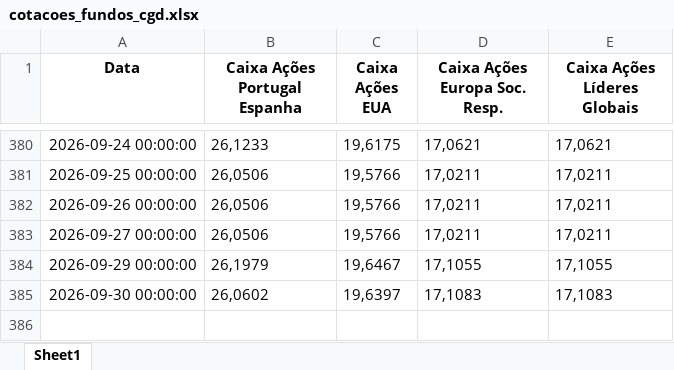
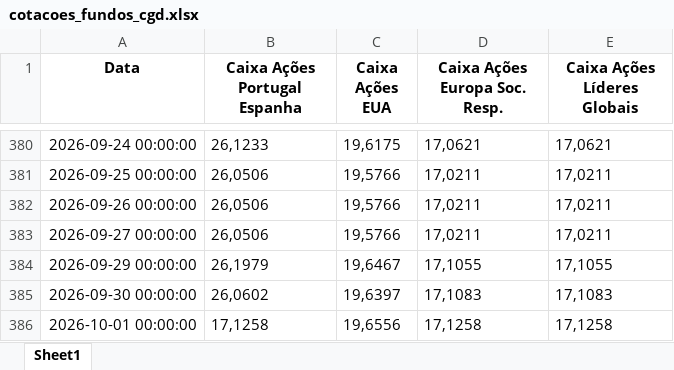
Before and after one commit to cristinamartins03/cotacoes-cgd-automatico, an Excel workbook: cotacoes_fundos_cgd.xlsx, sheet Sheet1, drawn as a sheet; only a part is shown, gaps mark what is left out; values as stored, in another font and other column widths than the file's, no borders; the diff names each change by its address in the sheet, - before the commit and + after, or states it on an @@ line.

```diff
--- a/cotacoes_fundos_cgd.xlsx (sheet Sheet1)
+++ b/cotacoes_fundos_cgd.xlsx (sheet Sheet1)
+row 386: 2026-10-01 00:00:00 | 17,1258 | 19,6556 | 17,1258 | 17,1258
```
